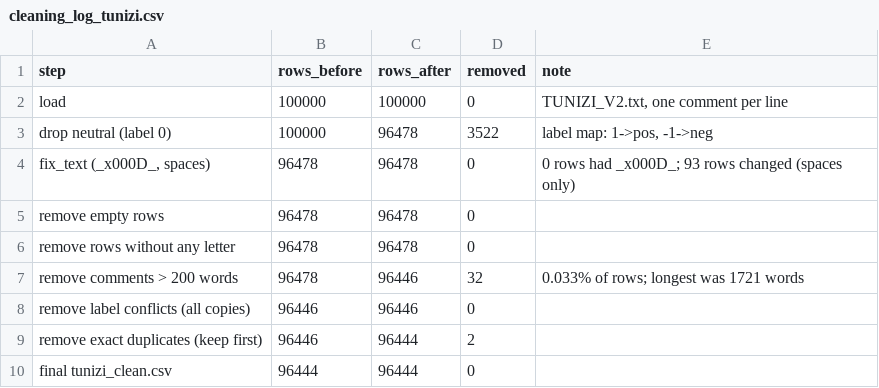
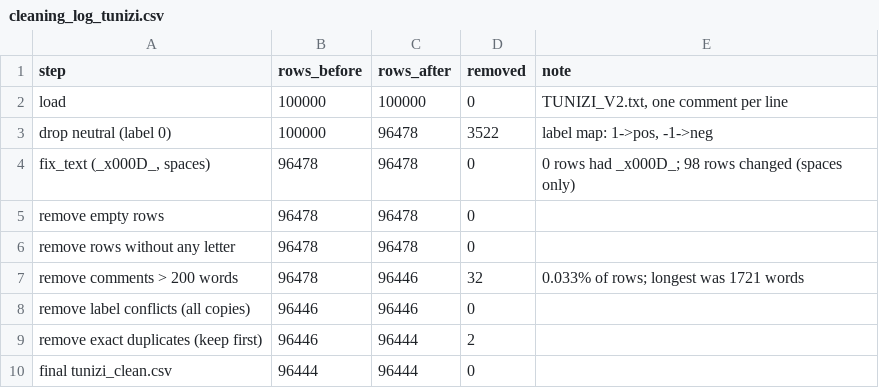
Before and after one commit to bouhalimedaziz/Data_Project, a CSV file: tunisian-sentiment/tunisian-sentiment/logs/cleaning_log_tunizi.csv, drawn as a sheet.

```diff
--- a/tunisian-sentiment/tunisian-sentiment/logs/cleaning_log_tunizi.csv
+++ b/tunisian-sentiment/tunisian-sentiment/logs/cleaning_log_tunizi.csv
@@ -3,3 +3,3 @@ load,100000,100000,0,"TUNIZI_V2.txt, one comment per line"
 drop neutral (label 0),100000,96478,3522,"label map: 1->pos, -1->neg"
-"fix_text (_x000D_, spaces)",96478,96478,0,0 rows had _x000D_; 93 rows changed (spaces only)
+"fix_text (_x000D_, spaces)",96478,96478,0,0 rows had _x000D_; 98 rows changed (spaces only)
 remove empty rows,96478,96478,0,
```
Also changed, not shown: tunisian-sentiment/tunisian-sentiment/data/manual/manual_aziz.csv, tunisian-sentiment/tunisian-sentiment/data/manual/manual_mouhib.csv, 38 other files.
